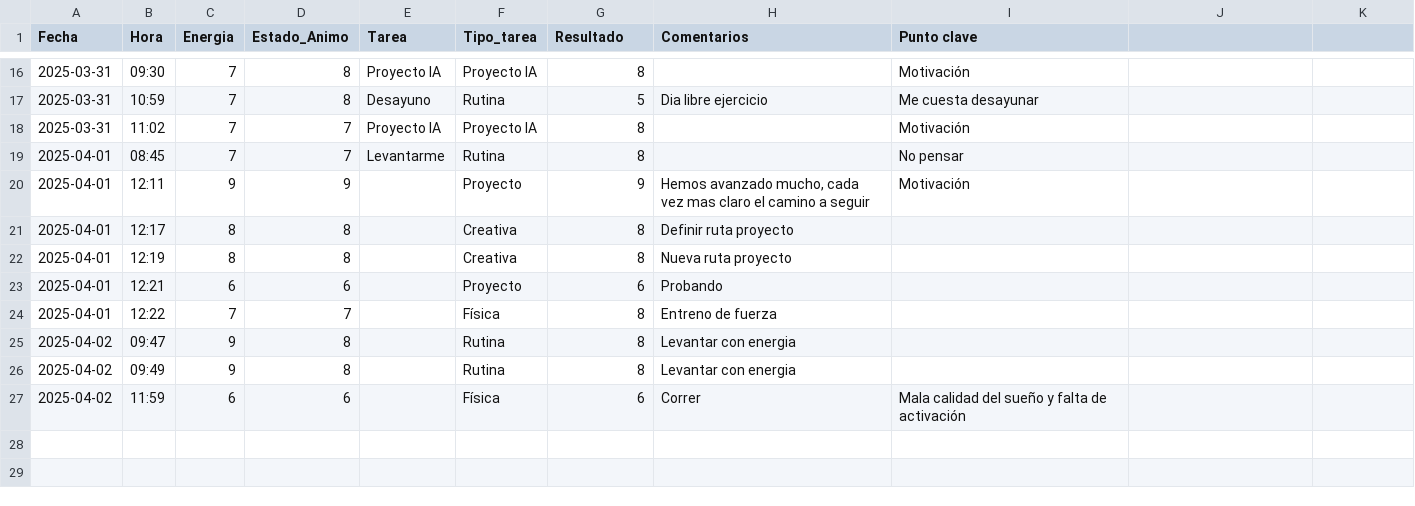
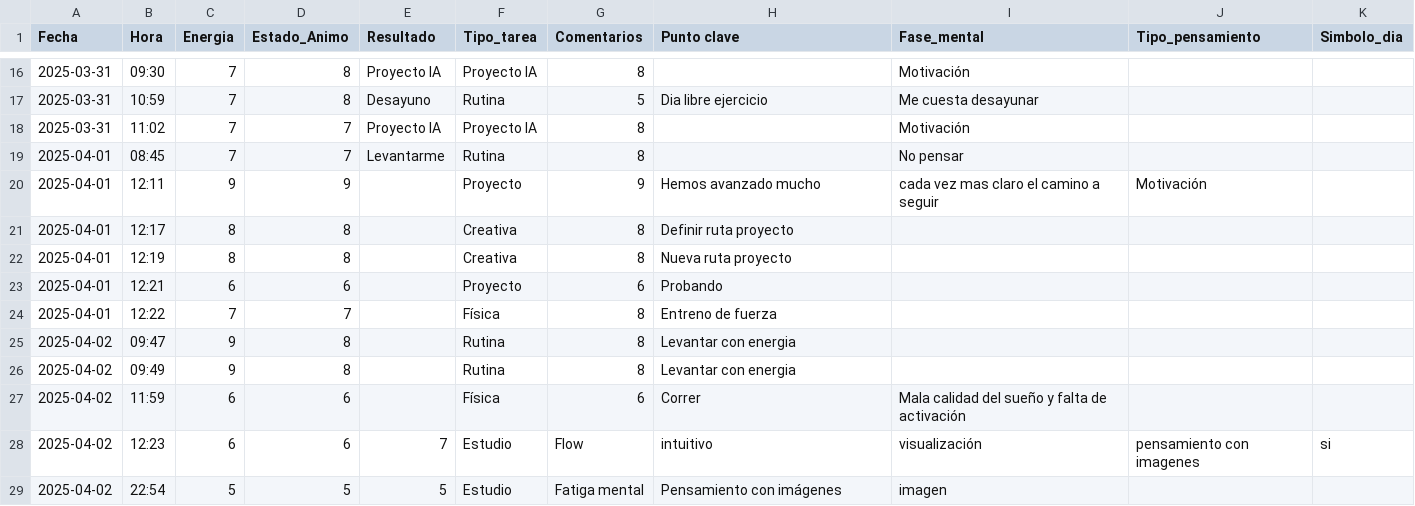
Before and after one commit to mcuestamunoz/neurocoah-ia, a CSV file: data/registro_cognitivo.csv, drawn as a sheet; only a part is shown, gaps mark what is left out; the diff names each change by its address in the sheet, - before the commit and + after, or states it on an @@ line.

```diff
--- a/data/registro_cognitivo.csv
+++ b/data/registro_cognitivo.csv
-E1: Tarea
+E1: Resultado
-G1: Resultado
+G1: Comentarios
-H1: Comentarios
+H1: Punto clave
-I1: Punto clave
+I1: Fase_mental
-J1: (empty)
+J1: Tipo_pensamiento
-K1: (empty)
+K1: Simbolo_dia
-H20 (Punto clave): Hemos avanzado mucho, cada vez mas claro el camino a seguir
+H20 (Punto clave): Hemos avanzado mucho
-I20 (Fase_mental): Motivación
+I20 (Fase_mental): cada vez mas claro el camino a seguir
-J20 (Tipo_pensamiento): (empty)
+J20 (Tipo_pensamiento): Motivación
+row 28: 2025-04-02 | 12:23 | 6 | 6 | 7 | Estudio | Flow | intuitivo | visualización | pensamiento con imagenes | si
+row 29: 2025-04-02 | 22:54 | 5 | 5 | 5 | Estudio | Fatiga mental | Pensamiento con imágenes | imagen
```
Also changed, not shown: 11 other files.
